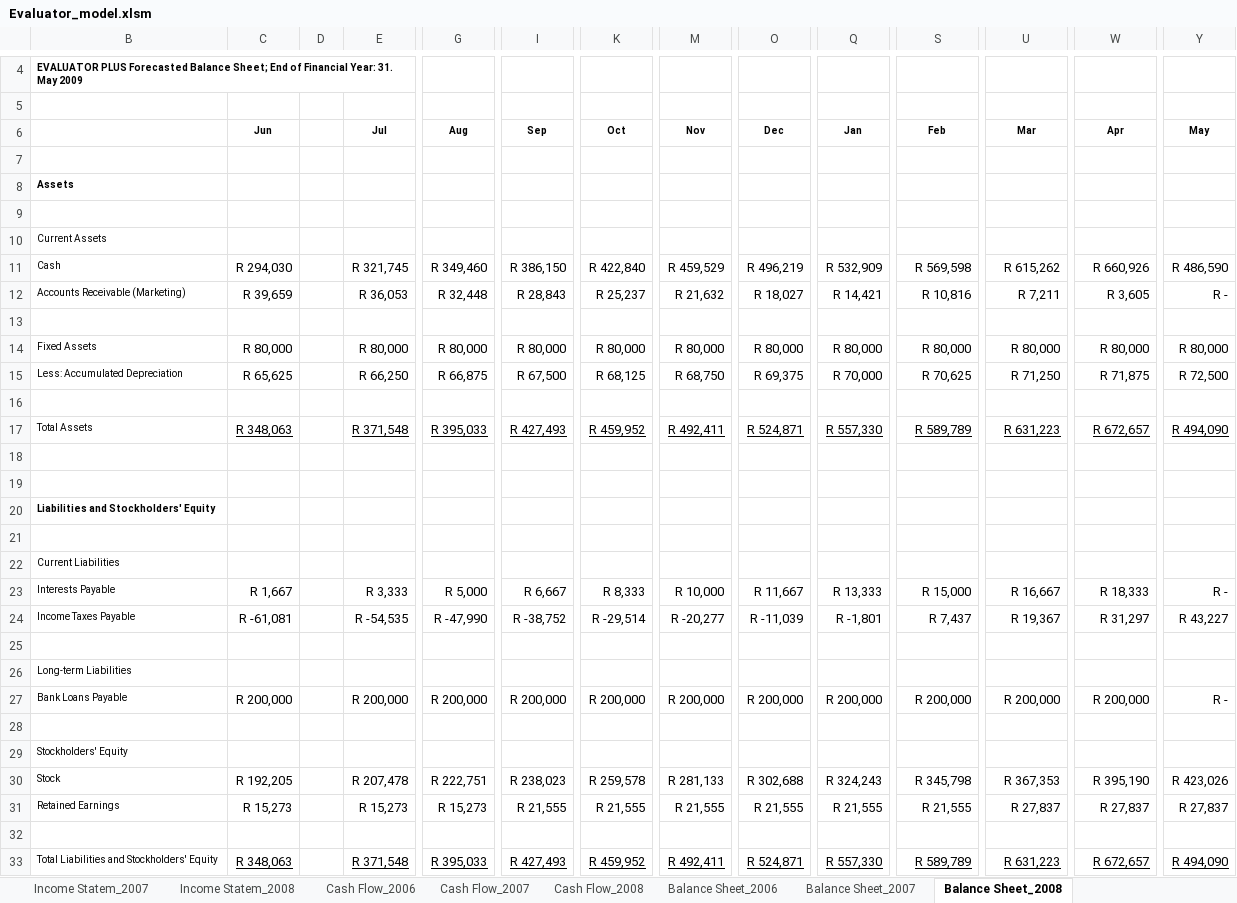
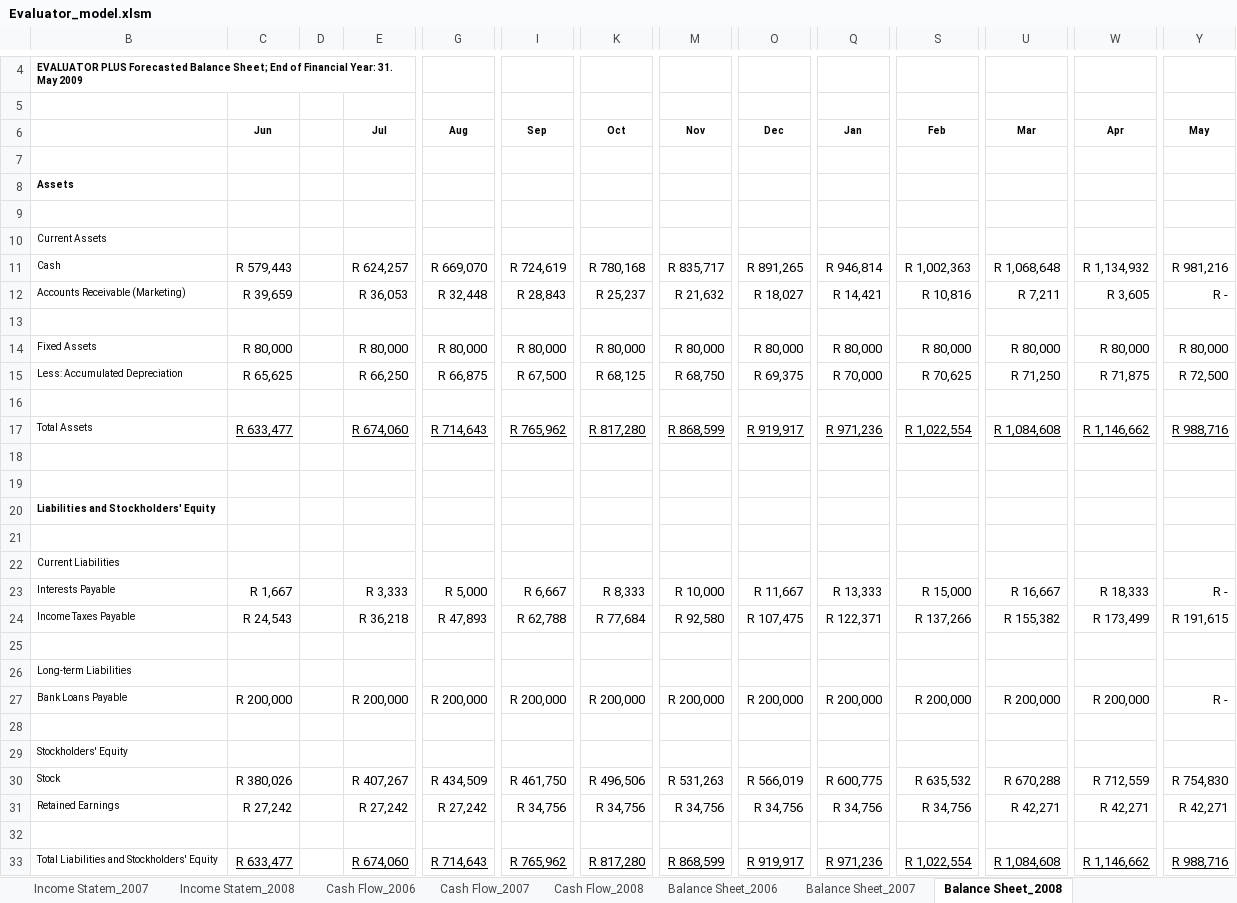
Before and after one commit to xlwings/xltrail-demo, an Excel workbook: Evaluator_model.xlsm, sheet Balance Sheet_2008, drawn as a sheet; only a part is shown, gaps mark what is left out; values as stored, in another font and other column widths than the file's, no borders; removed rows and columns are numbered as before the commit, all else as after; rows hold the shown columns only; the diff names each change by its address in the sheet, - before the commit and + after, or states it on an @@ line.

Commit message:
increased revenues and total licenses

```diff
--- a/Evaluator_model.xlsm (sheet Balance Sheet_2008)
+++ b/Evaluator_model.xlsm (sheet Balance Sheet_2008)
-C11 (Jun): R 294,030
+C11 (Jun): R 579,443
-E11 (Jul): R 321,745
+E11 (Jul): R 624,257
-G11 (Aug): R 349,460
+G11 (Aug): R 669,070
-I11 (Sep): R 386,150
+I11 (Sep): R 724,619
-K11 (Oct): R 422,840
+K11 (Oct): R 780,168
-M11 (Nov): R 459,529
+M11 (Nov): R 835,717
-O11 (Dec): R 496,219
+O11 (Dec): R 891,265
-Q11 (Jan): R 532,909
+Q11 (Jan): R 946,814
-S11 (Feb): R 569,598
+S11 (Feb): R 1,002,363
-U11 (Mar): R 615,262
+U11 (Mar): R 1,068,648
-W11 (Apr): R 660,926
+W11 (Apr): R 1,134,932
-Y11 (May): R 486,590
+Y11 (May): R 981,216
-row 17: Total Assets | R 348,063 |  | R 371,548 | R 395,033 | R 427,493 | R 459,952 | R 492,411 | R 524,871 | R 557,330 | R 589,789 | R 631,223 | R 672,657 | R 494,090
+row 17: Total Assets | R 633,477 |  | R 674,060 | R 714,643 | R 765,962 | R 817,280 | R 868,599 | R 919,917 | R 971,236 | R 1,022,554 | R 1,084,608 | R 1,146,662 | R 988,716
-row 24: Income Taxes Payable | R -61,081 |  | R -54,535 | R -47,990 | R -38,752 | R -29,514 | R -20,277 | R -11,039 | R -1,801 | R 7,437 | R 19,367 | R 31,297 | R 43,227
+row 24: Income Taxes Payable | R 24,543 |  | R 36,218 | R 47,893 | R 62,788 | R 77,684 | R 92,580 | R 107,475 | R 122,371 | R 137,266 | R 155,382 | R 173,499 | R 191,615
-C30 (Jun): R 192,205
+C30 (Jun): R 380,026
-E30 (Jul): R 207,478
+E30 (Jul): R 407,267
-G30 (Aug): R 222,751
+G30 (Aug): R 434,509
-I30 (Sep): R 238,023
+I30 (Sep): R 461,750
-K30 (Oct): R 259,578
+K30 (Oct): R 496,506
-M30 (Nov): R 281,133
+M30 (Nov): R 531,263
-O30 (Dec): R 302,688
+O30 (Dec): R 566,019
-Q30 (Jan): R 324,243
+Q30 (Jan): R 600,775
-S30 (Feb): R 345,798
+S30 (Feb): R 635,532
-U30 (Mar): R 367,353
+U30 (Mar): R 670,288
-W30 (Apr): R 395,190
+W30 (Apr): R 712,559
-Y30 (May): R 423,026
+Y30 (May): R 754,830
-row 31: Retained Earnings | R 15,273 |  | R 15,273 | R 15,273 | R 21,555 | R 21,555 | R 21,555 | R 21,555 | R 21,555 | R 21,555 | R 27,837 | R 27,837 | R 27,837
+row 31: Retained Earnings | R 27,242 |  | R 27,242 | R 27,242 | R 34,756 | R 34,756 | R 34,756 | R 34,756 | R 34,756 | R 34,756 | R 42,271 | R 42,271 | R 42,271
-row 33: Total Liabilities and Stockholders' Equity | R 348,063 |  | R 371,548 | R 395,033 | R 427,493 | R 459,952 | R 492,411 | R 524,871 | R 557,330 | R 589,789 | R 631,223 | R 672,657 | R 494,090
+row 33: Total Liabilities and Stockholders' Equity | R 633,477 |  | R 674,060 | R 714,643 | R 765,962 | R 817,280 | R 868,599 | R 919,917 | R 971,236 | R 1,022,554 | R 1,084,608 | R 1,146,662 | R 988,716
```
Also changed, not shown: sheet 5 Year Plan, sheet Cash Flow_2007, sheet Income Statem_2007, sheet Income Statem_2008, sheet Cash Flow_2006, sheet Sales Projections_Total, 7 more sheets, formulas that keep their value, hidden cells, charts or pictures.
